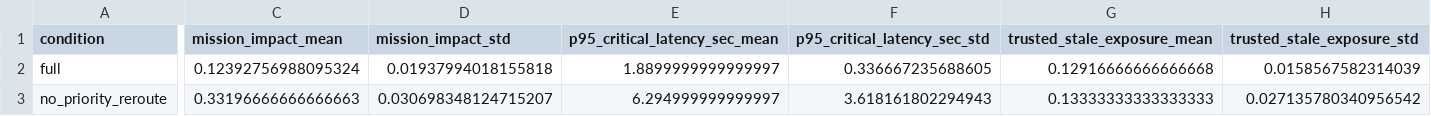
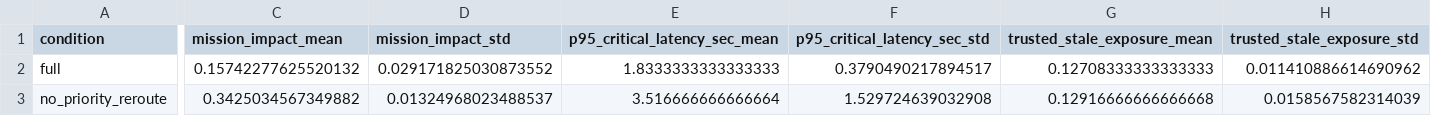
Before and after one commit to Hbin77/LIG_DAH_AGI, a CSV file: outputs/batch/tsra_action_ablation_summary.csv, drawn as a sheet; only a part is shown, gaps mark what is left out; the diff covers the shown part only; the diff names each change by its address in the sheet, - before the commit and + after, or states it on an @@ line.

```diff
--- a/outputs/batch/tsra_action_ablation_summary.csv
+++ b/outputs/batch/tsra_action_ablation_summary.csv
-C2 (mission_impact_mean): 0.12392756988095324
+C2 (mission_impact_mean): 0.15742277625520132
-D2 (mission_impact_std): 0.01937994018155818
+D2 (mission_impact_std): 0.029171825030873552
-E2 (p95_critical_latency_sec_mean): 1.8899999999999997
+E2 (p95_critical_latency_sec_mean): 1.8333333333333333
-F2 (p95_critical_latency_sec_std): 0.336667235688605
+F2 (p95_critical_latency_sec_std): 0.3790490217894517
-G2 (trusted_stale_exposure_mean): 0.12916666666666668
+G2 (trusted_stale_exposure_mean): 0.12708333333333333
-H2 (trusted_stale_exposure_std): 0.0158567582314039
+H2 (trusted_stale_exposure_std): 0.011410886614690962
-C3 (mission_impact_mean): 0.33196666666666663
+C3 (mission_impact_mean): 0.3425034567349882
-D3 (mission_impact_std): 0.030698348124715207
+D3 (mission_impact_std): 0.01324968023488537
-E3 (p95_critical_latency_sec_mean): 6.294999999999997
+E3 (p95_critical_latency_sec_mean): 3.516666666666664
-F3 (p95_critical_latency_sec_std): 3.618161802294943
+F3 (p95_critical_latency_sec_std): 1.529724639032908
-G3 (trusted_stale_exposure_mean): 0.13333333333333333
+G3 (trusted_stale_exposure_mean): 0.12916666666666668
-H3 (trusted_stale_exposure_std): 0.027135780340956542
+H3 (trusted_stale_exposure_std): 0.0158567582314039
```
Also changed, not shown: 116 edited cells elsewhere in this file, outputs/batch/adaptive_memory_summary.csv, outputs/batch/tsra_action_ablation_raw.csv, 57 other files.
